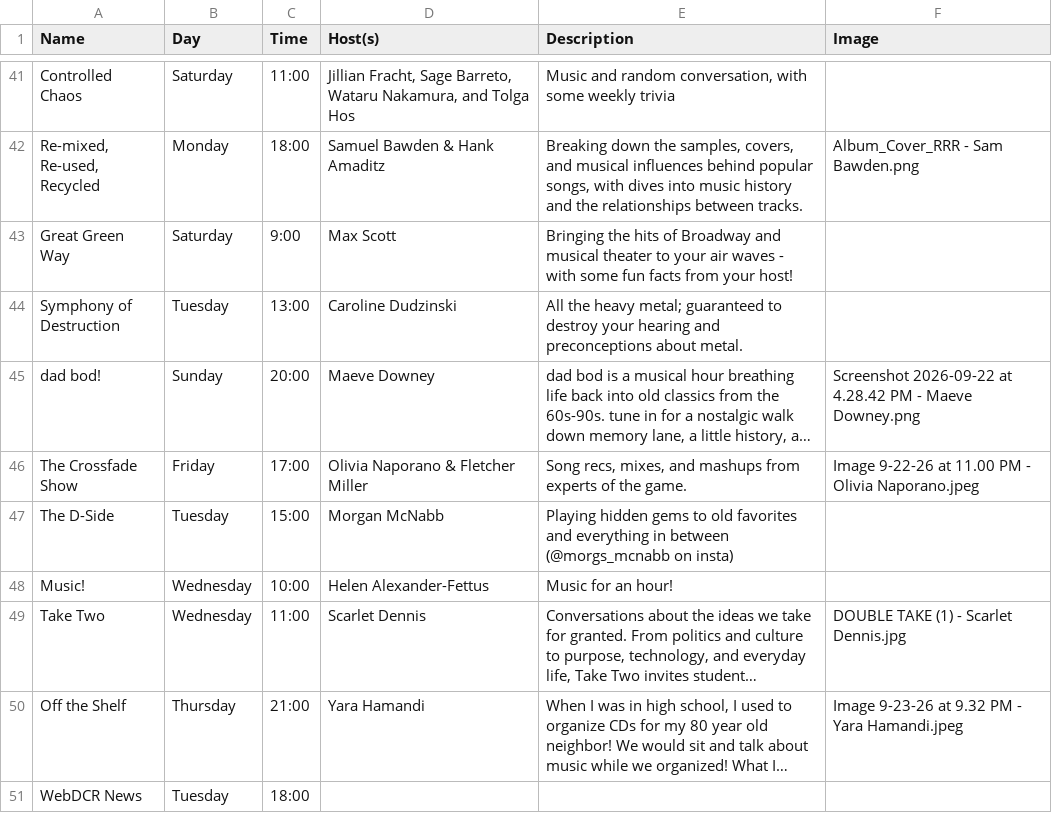
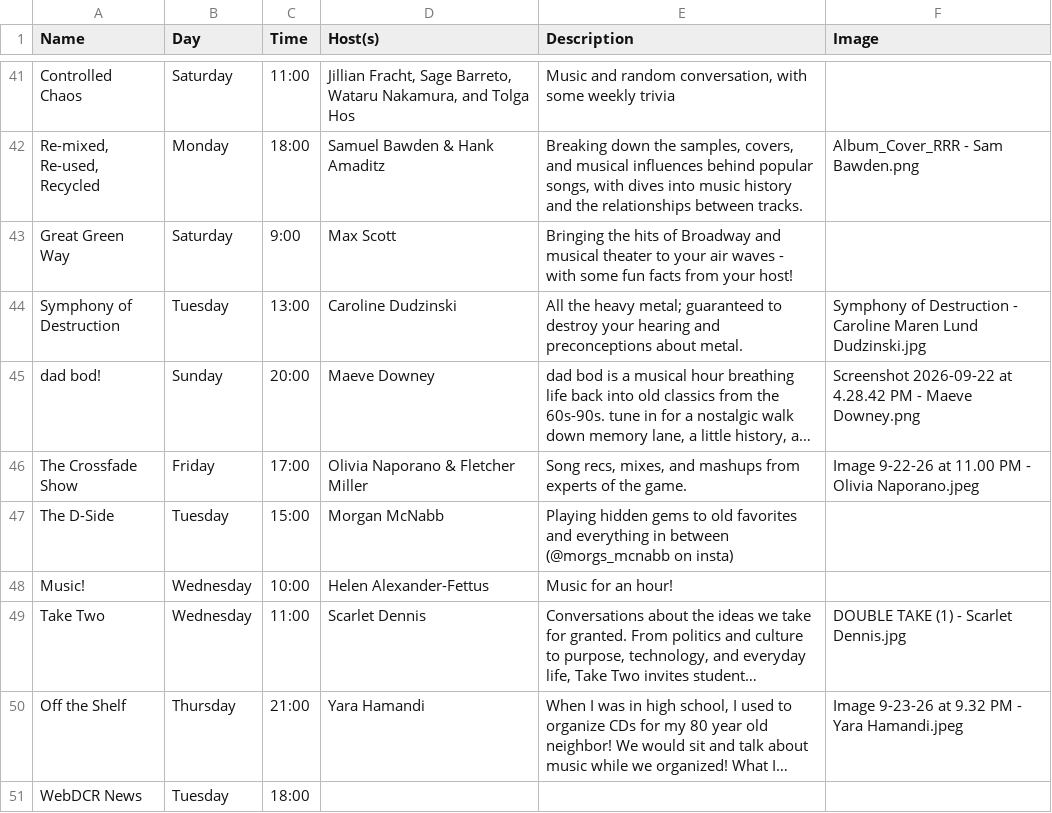
Before and after one commit to webdcr/webdcr.github.io, a CSV file: _data/shows.csv, drawn as a sheet; only a part is shown, gaps mark what is left out; long unchanged cells end in …; the diff names each change by its address in the sheet, - before the commit and + after, or states it on an @@ line.

Commit message:
Assign Symphony of Destruction - Caroline Maren Lund Dudzinski.jpg to Symphony of Destruction

```diff
--- a/_data/shows.csv
+++ b/_data/shows.csv
-F44 (Image): (empty)
+F44 (Image): Symphony of Destruction - Caroline Maren Lund Dudzinski.jpg
```
